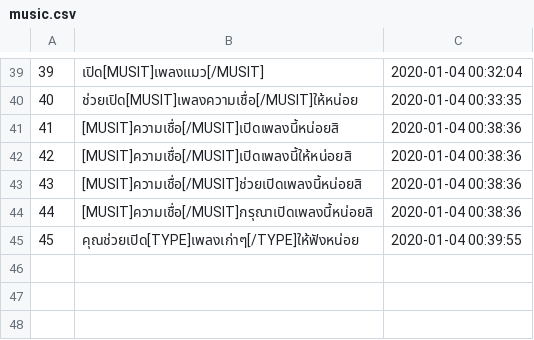
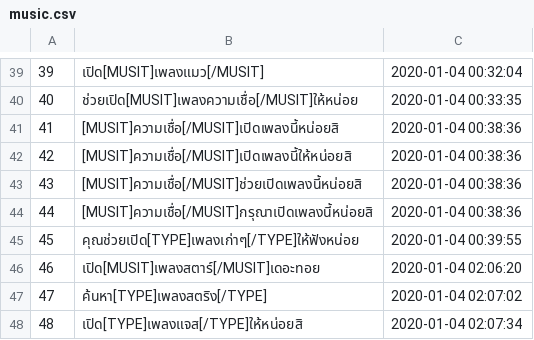
Before and after one commit to wannaphong/sandy_nsc2020, a CSV file: nlu/dataset/music.csv, drawn as a sheet; only a part is shown, gaps mark what is left out.

```diff
--- a/nlu/dataset/music.csv
+++ b/nlu/dataset/music.csv
@@ -45 +45,4 @@
 "45","คุณช่วยเปิด[TYPE]เพลงเก่าๆ[/TYPE]ให้ฟังหน่อย","2020-01-04 00:39:55"
+"46","เปิด[MUSIT]เพลงสตาร์[/MUSIT]เดอะทอย","2020-01-04 02:06:20"
+"47","ค้นหา[TYPE]เพลงสตริง[/TYPE]","2020-01-04 02:07:02"
+"48","เปิด[TYPE]เพลงแจส[/TYPE]ให้หน่อยสิ","2020-01-04 02:07:34"
```
Also changed, not shown: nlu/dataset/alert.csv, nlu/dataset/light.csv, 7 other files.
